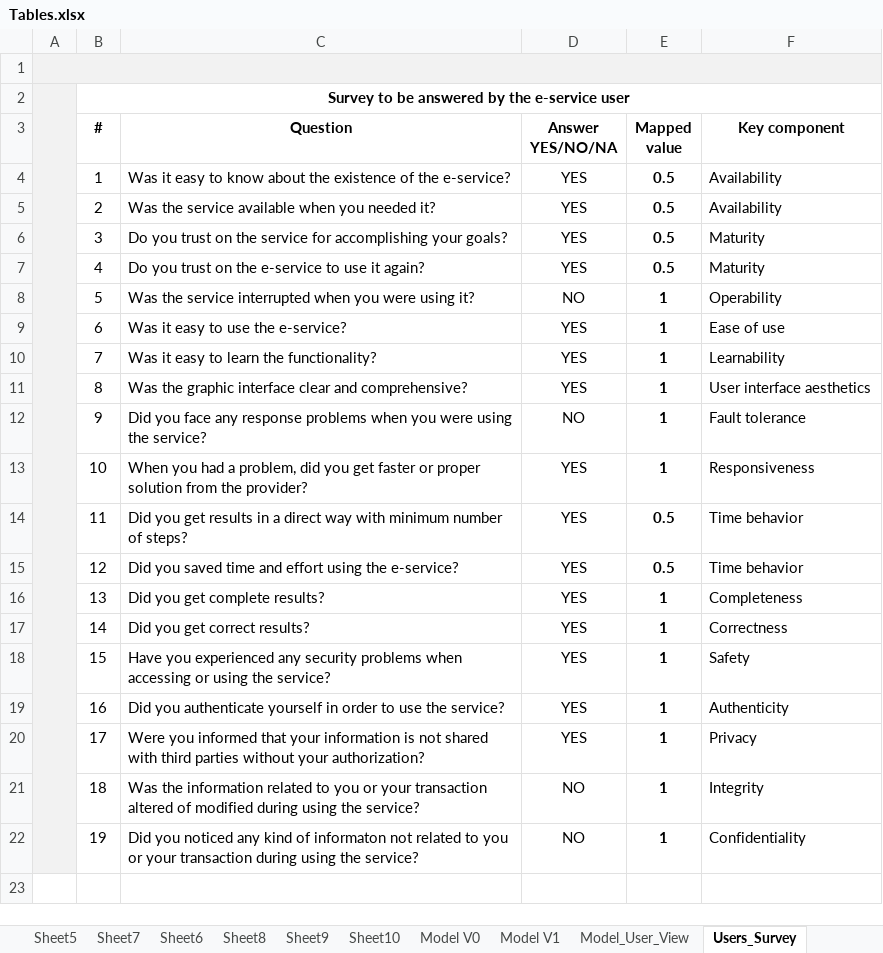
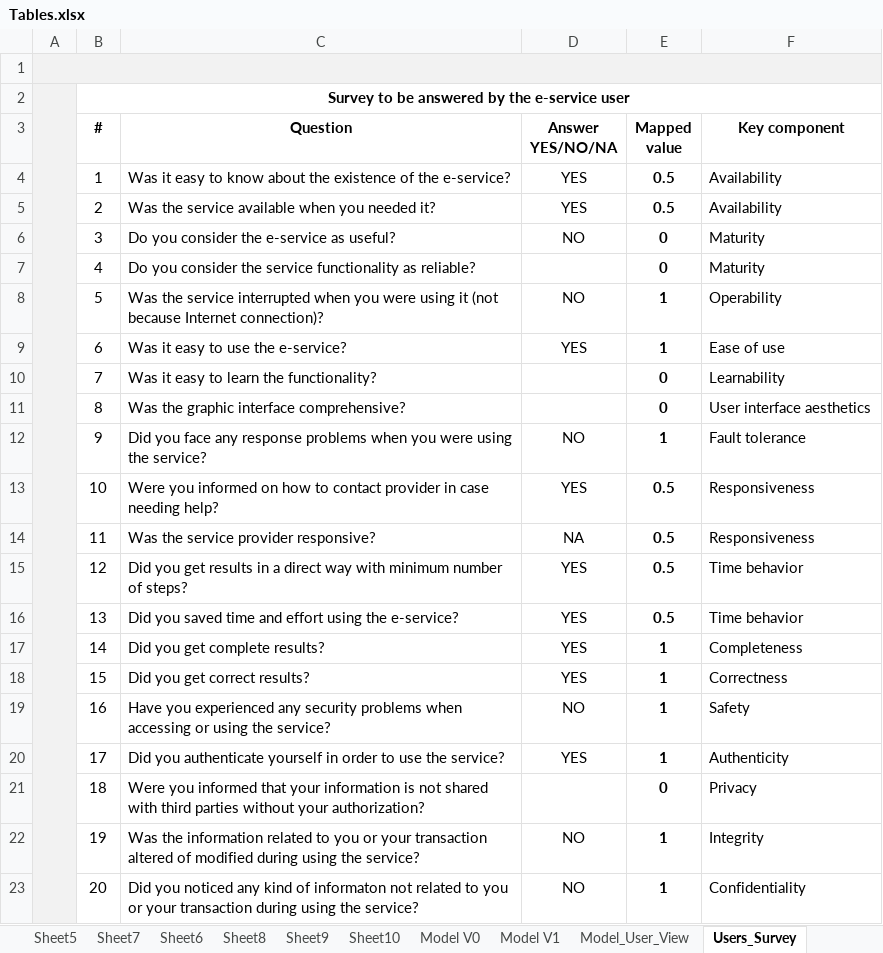
Before and after one commit to paxian/finalexam, an Excel workbook: Tables.xlsx, sheet Users_Survey, drawn as a sheet; values as stored, in another font and other column widths than the file's, no borders; the diff names each change by its address in the sheet, - before the commit and + after, or states it on an @@ line.

```diff
--- a/Tables.xlsx (sheet Users_Survey)
+++ b/Tables.xlsx (sheet Users_Survey)
-C6 (Question): Do you trust on the service for accomplishing your goals?
+C6 (Question): Do you consider the e-service as useful?
-D6 (Answer YES/NO/NA): YES
+D6 (Answer YES/NO/NA): NO
-E6:E7 (Mapped value): 0.5
+E6:E7 (Mapped value): 0
-C7 (Question): Do you trust on the e-service to use it again?
+C7 (Question): Do you consider the service functionality as reliable?
-D7 (Answer YES/NO/NA): YES
+D7 (Answer YES/NO/NA): (empty)
-C8 (Question): …were using it?
+C8 (Question): …were using it (not because Internet connection)?
-D10:D11 (Answer YES/NO/NA): YES
+D10:D11 (Answer YES/NO/NA): (empty)
-E10:E11 (Mapped value): 1
+E10:E11 (Mapped value): 0
-C11 (Question): Was the graphic interface clear and comprehensive?
+C11 (Question): Was the graphic interface comprehensive?
-C13 (Question): When you had a problem, did you get faster or proper solution from the provider?
+C13 (Question): Were you informed on how to contact provider in case needing help?
-E13 (Mapped value): 1
+E13 (Mapped value): 0.5
-C14 (Question): Did you get results in a direct way with minimum number of steps?
+C14 (Question): Was the service provider responsive?
-D14 (Answer YES/NO/NA): YES
+D14 (Answer YES/NO/NA): NA
-F14 (Key component): Time behavior
+F14 (Key component): Responsiveness
-C15 (Question): Did you saved time and effort using the e-service?
+C15 (Question): Did you get results in a direct way with minimum number of steps?
-C16 (Question): Did you get complete results?
+C16 (Question): Did you saved time and effort using the e-service?
-E16 (Mapped value): 1
+E16 (Mapped value): 0.5
-F16 (Key component): Completeness
+F16 (Key component): Time behavior
-C17 (Question): Did you get correct results?
+C17 (Question): Did you get complete results?
-F17 (Key component): Correctness
+F17 (Key component): Completeness
-C18 (Question): Have you experienced any security problems when accessing or using the service?
+C18 (Question): Did you get correct results?
-F18 (Key component): Safety
+F18 (Key component): Correctness
-C19 (Question): Did you authenticate yourself in order to use the service?
+C19 (Question): Have you experienced any security problems when accessing or using the service?
-D19 (Answer YES/NO/NA): YES
+D19 (Answer YES/NO/NA): NO
-F19 (Key component): Authenticity
+F19 (Key component): Safety
-C20 (Question): Were you informed that your information is not shared with third parties without your authorization?
+C20 (Question): Did you authenticate yourself in order to use the service?
-F20 (Key component): Privacy
+F20 (Key component): Authenticity
-C21 (Question): Was the information related to you or your transaction altered of modified during using the service?
+C21 (Question): Were you informed that your information is not shared with third parties without your authorization?
-D21 (Answer YES/NO/NA): NO
+D21 (Answer YES/NO/NA): (empty)
-E21 (Mapped value): 1
+E21 (Mapped value): 0
-F21 (Key component): Integrity
+F21 (Key component): Privacy
-C22 (Question): Did you noticed any kind of informaton not related to you or your transaction during using…
+C22 (Question): Was the information related to you or your transaction altered of modified during using…
-F22 (Key component): Confidentiality
+F22 (Key component): Integrity
+row 23:  | 20 | Did you noticed any kind of informaton not related to you or your transaction during using the service? | NO | 1 | Confidentiality
```
Also changed, not shown: sheet Model_User_View, formulas that keep their value, Suveys/es1_User_Surveys_n_results.xlsx, 4 other files.
